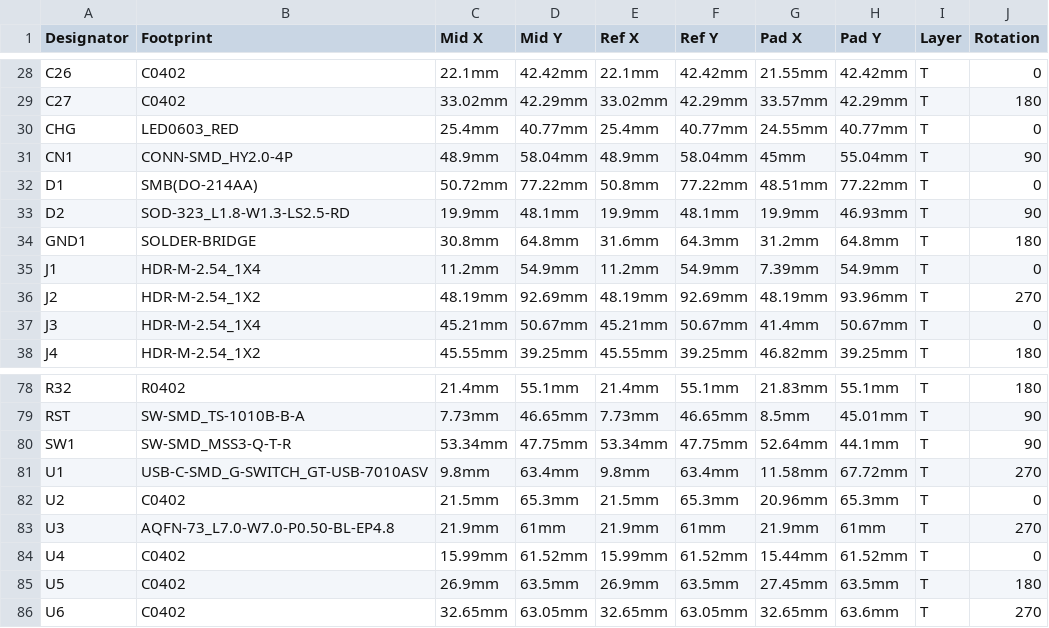
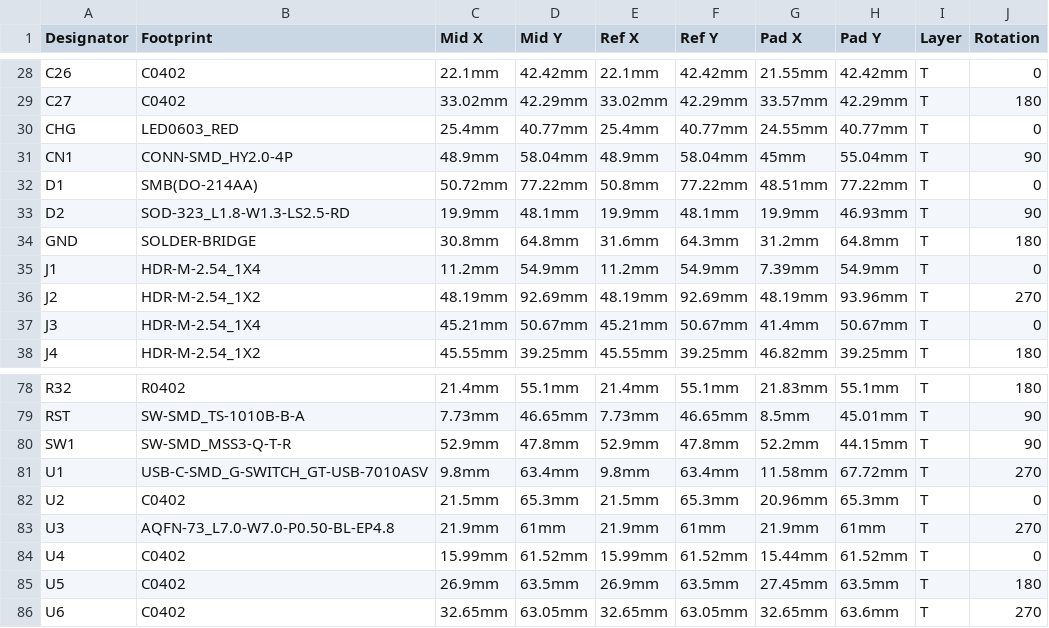
Before and after one commit to valzzu/meshtastic-pcbs, a CSV file: WashTastic/PickAndPlace_PCB_1W-meshtastic-node-0.4.csv, drawn as a sheet; only a part is shown, gaps mark what is left out; the diff names each change by its address in the sheet, - before the commit and + after, or states it on an @@ line.

```diff
--- a/WashTastic/PickAndPlace_PCB_1W-meshtastic-node-0.4.csv
+++ b/WashTastic/PickAndPlace_PCB_1W-meshtastic-node-0.4.csv
-A34 (Designator): GND1
+A34 (Designator): GND
-C80 (Mid X): 53.34mm
+C80 (Mid X): 52.9mm
-D80 (Mid Y): 47.75mm
+D80 (Mid Y): 47.8mm
-E80 (Ref X): 53.34mm
+E80 (Ref X): 52.9mm
-F80 (Ref Y): 47.75mm
+F80 (Ref Y): 47.8mm
-G80 (Pad X): 52.64mm
+G80 (Pad X): 52.2mm
-H80 (Pad Y): 44.1mm
+H80 (Pad Y): 44.15mm
```
Also changed, not shown: 1 other file.
